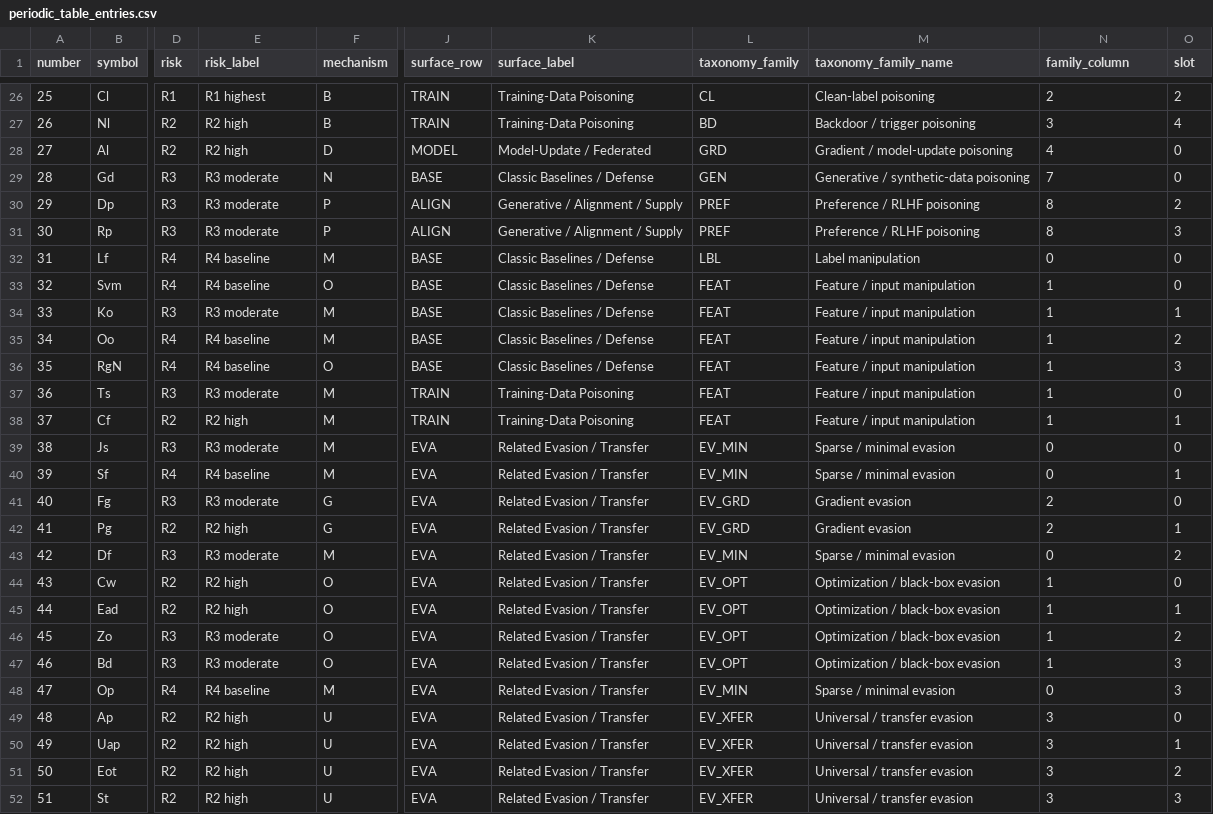
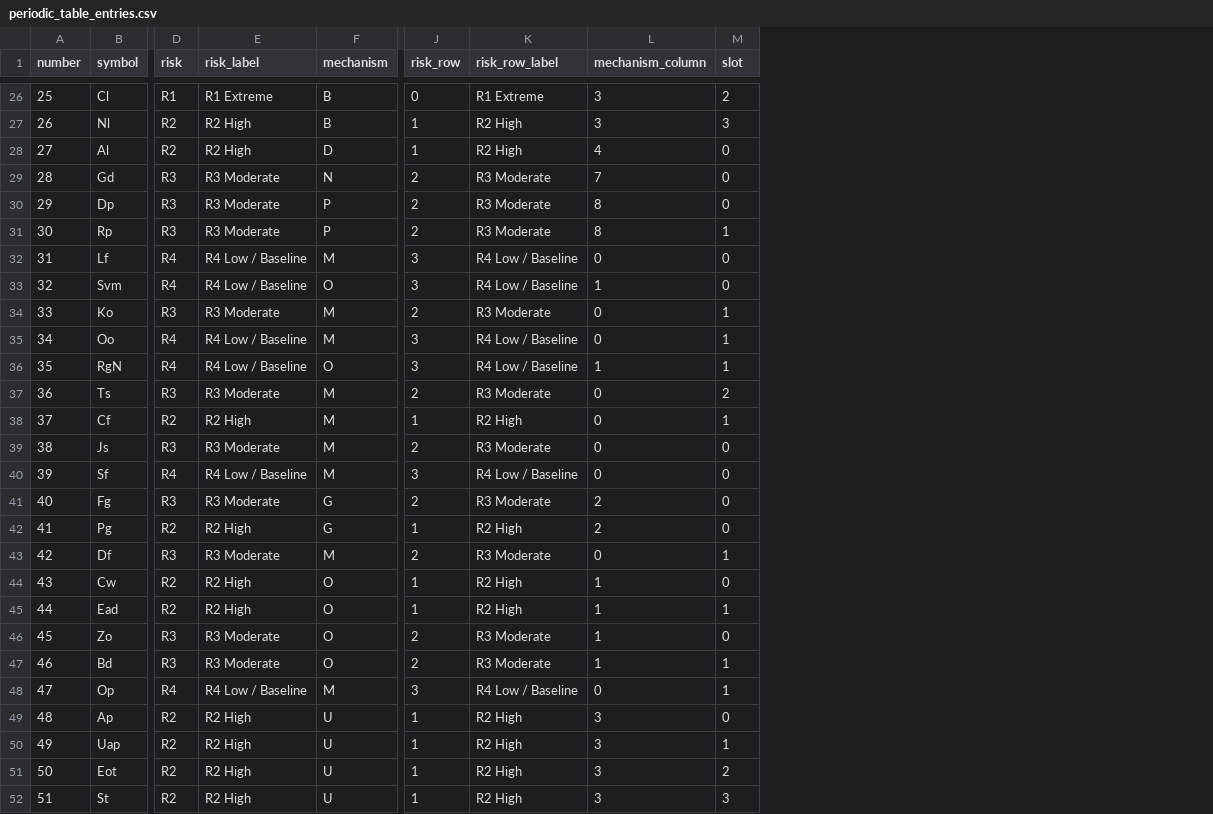
Before and after one commit to ykumar2020/datapoisontable, a CSV file: results/periodic_table_entries.csv, drawn as a sheet; only a part is shown, gaps mark what is left out; removed rows and columns are numbered as before the commit, all else as after; the diff covers the shown part only; the diff names each change by its address in the sheet, - before the commit and + after, or states it on an @@ line.

```diff
--- a/results/periodic_table_entries.csv
+++ b/results/periodic_table_entries.csv
-column J (surface_row), rows 26-52: TRAIN | TRAIN | MODEL | BASE | ALIGN | ALIGN | BASE | BASE | BASE | BASE | BASE | TRAIN | TRAIN | EVA | EVA | EVA | EVA | EVA | EVA | EVA | EVA | EVA | EVA | EVA | EVA | EVA | EVA
-column K (surface_label), rows 26-52: Training-Data Poisoning | Training-Data Poisoning | Model-Update / Federated | Classic Baselines / Defense | Generative / Alignment / Supply | Generative / Alignment / Supply | Classic Baselines / Defense | Classic Baselines / Defense | Classic Baselines / Defense | Classic Baselines / Defense | Classic Baselines / Defense | Training-Data Poisoning | Training-Data Poisoning | Related Evasion / Transfer | Related Evasion / Transfer | Related Evasion / Transfer | Related Evasion / Transfer | Related Evasion / Transfer | Related Evasion / Transfer | Related Evasion / Transfer | Related Evasion / Transfer | Related Evasion / Transfer | Related Evasion / Transfer | Related Evasion / Transfer | Related Evasion / Transfer | Related Evasion / Transfer | Related Evasion / Transfer
-column L (taxonomy_family), rows 26-52: CL | BD | GRD | GEN | PREF | PREF | LBL | FEAT | FEAT | FEAT | FEAT | FEAT | FEAT | EV_MIN | EV_MIN | EV_GRD | EV_GRD | EV_MIN | EV_OPT | EV_OPT | EV_OPT | EV_OPT | EV_MIN | EV_XFER | EV_XFER | EV_XFER | EV_XFER
-column M (taxonomy_family_name), rows 26-52: Clean-label poisoning | Backdoor / trigger poisoning | Gradient / model-update poisoning | Generative / synthetic-data poisoning | Preference / RLHF poisoning | Preference / RLHF poisoning | Label manipulation | Feature / input manipulation | Feature / input manipulation | Feature / input manipulation | Feature / input manipulation | Feature / input manipulation | Feature / input manipulation | Sparse / minimal evasion | Sparse / minimal evasion | Gradient evasion | Gradient evasion | Sparse / minimal evasion | Optimization / black-box evasion | Optimization / black-box evasion | Optimization / black-box evasion | Optimization / black-box evasion | Sparse / minimal evasion | Universal / transfer evasion | Universal / transfer evasion | Universal / transfer evasion | Universal / transfer evasion
+column J (risk_row), rows 26-52: 0 | 1 | 1 | 2 | 2 | 2 | 3 | 3 | 2 | 3 | 3 | 2 | 1 | 2 | 3 | 2 | 1 | 2 | 1 | 1 | 2 | 2 | 3 | 1 | 1 | 1 | 1
+column K (risk_row_label), rows 26-52: R1 Extreme | R2 High | R2 High | R3 Moderate | R3 Moderate | R3 Moderate | R4 Low / Baseline | R4 Low / Baseline | R3 Moderate | R4 Low / Baseline | R4 Low / Baseline | R3 Moderate | R2 High | R3 Moderate | R4 Low / Baseline | R3 Moderate | R2 High | R3 Moderate | R2 High | R2 High | R3 Moderate | R3 Moderate | R4 Low / Baseline | R2 High | R2 High | R2 High | R2 High
-L1: family_column
+L1: mechanism_column
-E26 (risk_label): R1 highest
+E26 (risk_label): R1 Extreme
-L26 (mechanism_column): 2
+L26 (mechanism_column): 3
-E27:E28 (risk_label): R2 high
+E27:E28 (risk_label): R2 High
-M27 (slot): 4
+M27 (slot): 3
-E29:E31 (risk_label): R3 moderate
+E29:E31 (risk_label): R3 Moderate
-M30 (slot): 2
+M30 (slot): 0
-M31 (slot): 3
+M31 (slot): 1
-E32:E33 (risk_label): R4 baseline
+E32:E33 (risk_label): R4 Low / Baseline
-E34 (risk_label): R3 moderate
+E34 (risk_label): R3 Moderate
-L34:L35 (mechanism_column): 1
+L34:L35 (mechanism_column): 0
-E35:E36 (risk_label): R4 baseline
+E35:E36 (risk_label): R4 Low / Baseline
-M35 (slot): 2
+M35 (slot): 1
-M36 (slot): 3
+M36 (slot): 1
-E37 (risk_label): R3 moderate
+E37 (risk_label): R3 Moderate
-L37:L38 (mechanism_column): 1
+L37:L38 (mechanism_column): 0
-M37 (slot): 0
+M37 (slot): 2
-E38 (risk_label): R2 high
+E38 (risk_label): R2 High
-E39 (risk_label): R3 moderate
+E39 (risk_label): R3 Moderate
-E40 (risk_label): R4 baseline
+E40 (risk_label): R4 Low / Baseline
-M40 (slot): 1
+M40 (slot): 0
-E41 (risk_label): R3 moderate
+E41 (risk_label): R3 Moderate
-E42 (risk_label): R2 high
+E42 (risk_label): R2 High
-M42 (slot): 1
+M42 (slot): 0
-E43 (risk_label): R3 moderate
+E43 (risk_label): R3 Moderate
-M43 (slot): 2
+M43 (slot): 1
-E44:E45 (risk_label): R2 high
+E44:E45 (risk_label): R2 High
-E46:E47 (risk_label): R3 moderate
+E46:E47 (risk_label): R3 Moderate
-M46 (slot): 2
+M46 (slot): 0
-M47:M48 (slot): 3
+M47:M48 (slot): 1
-E48 (risk_label): R4 baseline
+E48 (risk_label): R4 Low / Baseline
-E49:E52 (risk_label): R2 high
+E49:E52 (risk_label): R2 High
```
Also changed, not shown: 46 edited cells elsewhere in this file, results/table_layout_audit.csv, 12 other files.
